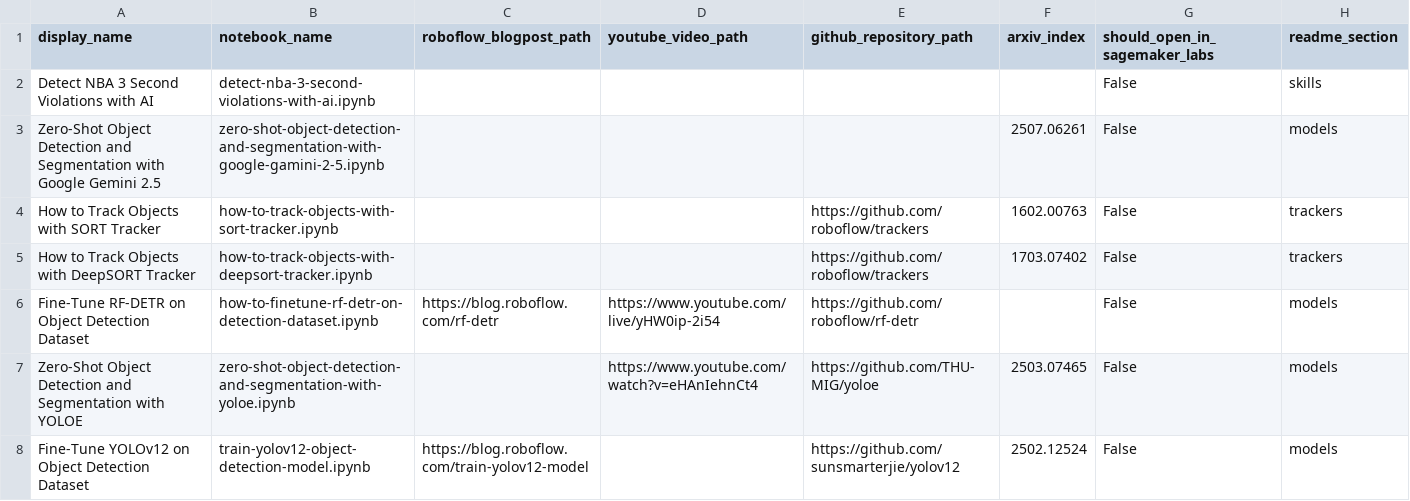
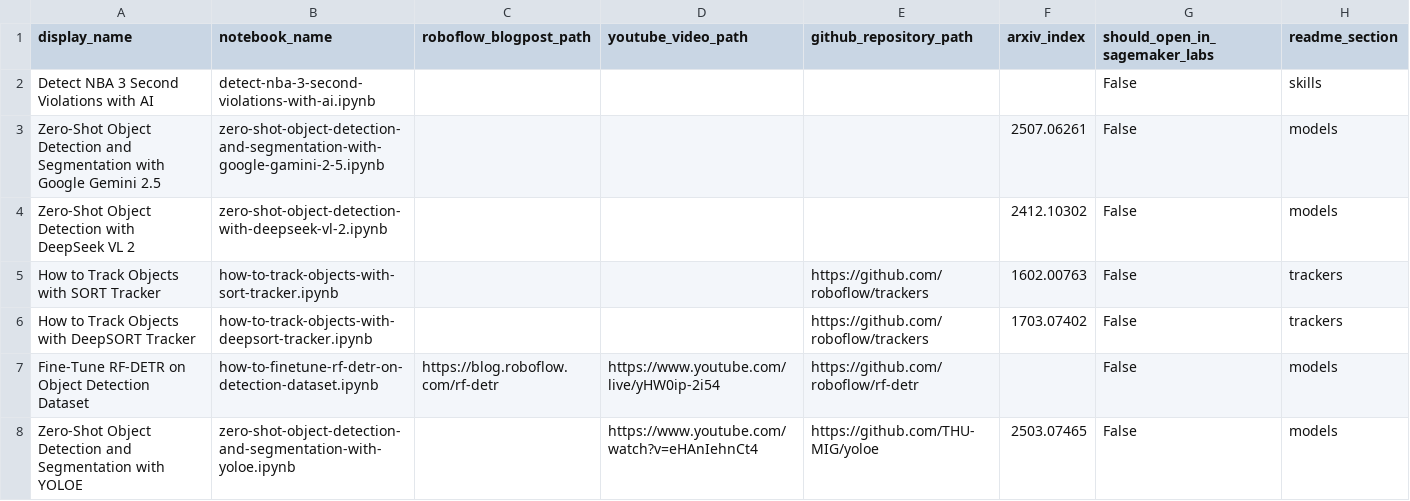
Before and after one commit to roboflow/notebooks, a CSV file: automation/notebooks-table-data.csv, drawn as a sheet; only a part is shown; the shorter side is filled out with more unchanged rows; the diff names each change by its address in the sheet, - before the commit and + after, or states it on an @@ line.

Commit message:
update: notebook link

```diff
--- a/automation/notebooks-table-data.csv
+++ b/automation/notebooks-table-data.csv
+row 4: Zero-Shot Object Detection with DeepSeek VL 2 | zero-shot-object-detection-with-deepseek-vl-2.ipynb |  |  |  | 2412.10302 | False | models
```
Also changed, not shown: 2 other files.
